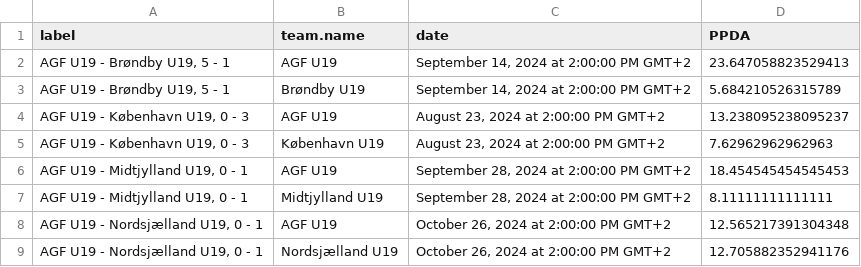
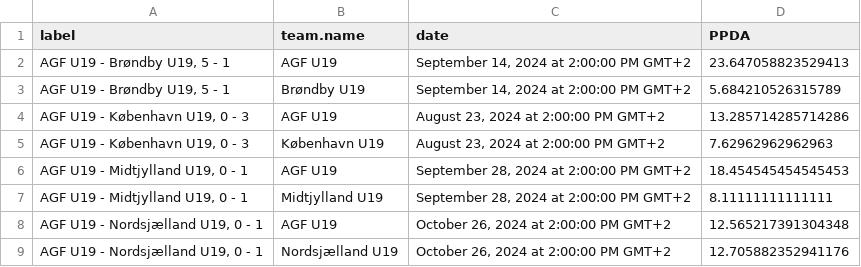
Before and after one commit to AC-Horsens/AC-Horsens-U19, a CSV file: PPDA.csv, drawn as a sheet; only a part is shown.

```diff
--- a/PPDA.csv
+++ b/PPDA.csv
@@ -3,3 +3,3 @@ label,team.name,date,PPDA
 "AGF U19 - Brøndby U19, 5 - 1",Brøndby U19,"September 14, 2024 at 2:00:00 PM GMT+2",5.684210526315789
-"AGF U19 - København U19, 0 - 3",AGF U19,"August 23, 2024 at 2:00:00 PM GMT+2",13.238095238095237
+"AGF U19 - København U19, 0 - 3",AGF U19,"August 23, 2024 at 2:00:00 PM GMT+2",13.285714285714286
 "AGF U19 - København U19, 0 - 3",København U19,"August 23, 2024 at 2:00:00 PM GMT+2",7.62962962962963
```
Also changed, not shown: dangerzone_entries.csv, groundduels.csv, 5 other files.
